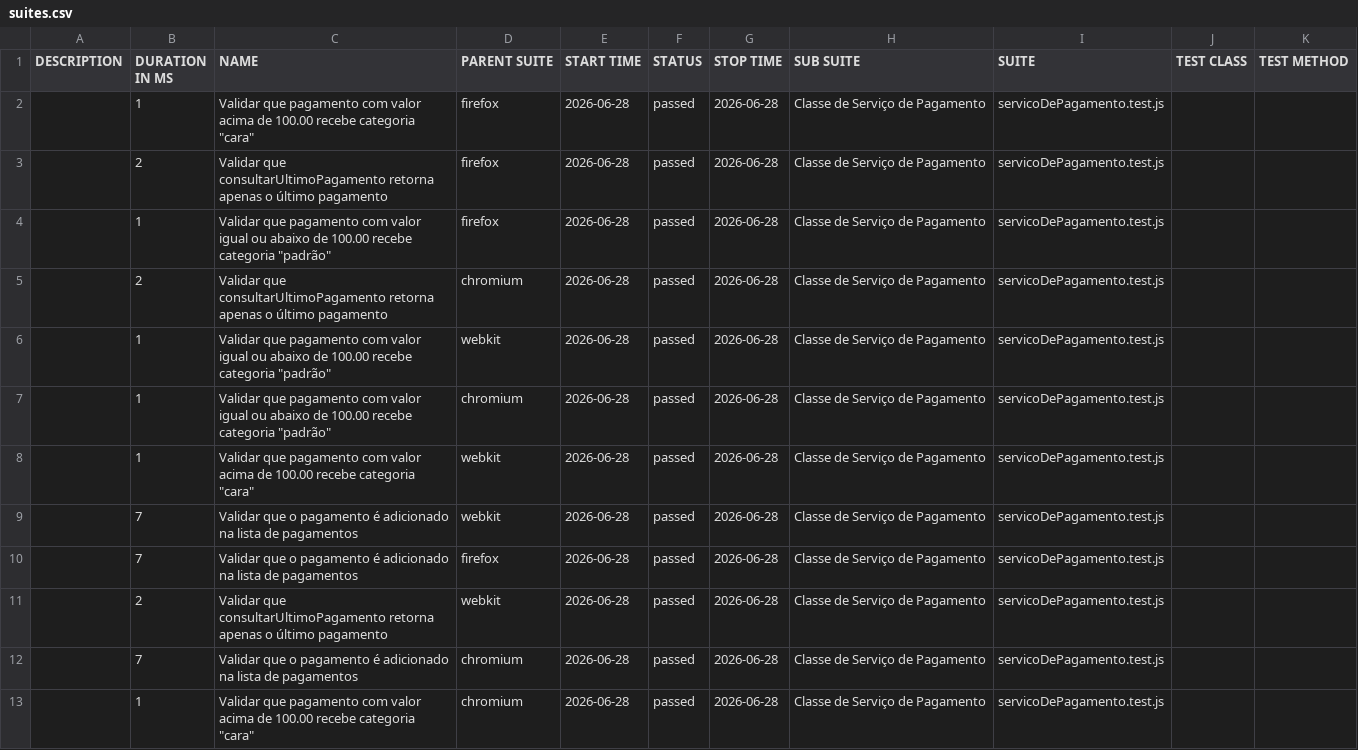
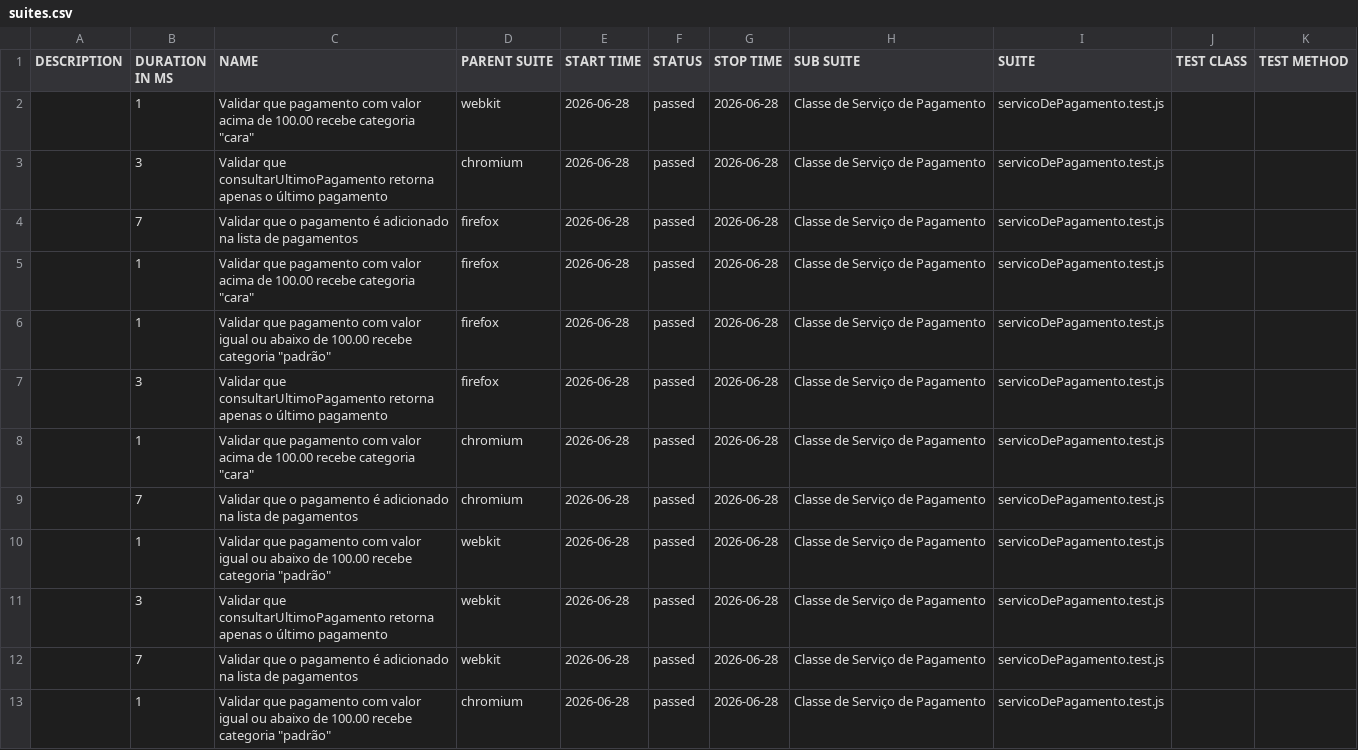
Before and after one commit to Pattyd08/trabalho-conclusao-ci, a CSV file: deploy/data/suites.csv, drawn as a sheet.

Commit message:
deploy: 3a88e52776d48c73abc2d0bb24ecb81035bb7684

```diff
--- a/deploy/data/suites.csv
+++ b/deploy/data/suites.csv
@@ -1,13 +1,13 @@
 "DESCRIPTION","DURATION IN MS","NAME","PARENT SUITE","START TIME","STATUS","STOP TIME","SUB SUITE","SUITE","TEST CLASS","TEST METHOD"
+"","1","Validar que pagamento com valor acima de 100.00 recebe categoria ""cara""","webkit","2026-06-28","passed","2026-06-28","Classe de Serviço de Pagamento","servicoDePagamento.test.js","",""
+"","3","Validar que consultarUltimoPagamento retorna apenas o último pagamento","chromium","2026-06-28","passed","2026-06-28","Classe de Serviço de Pagamento","servicoDePagamento.test.js","",""
+"","7","Validar que o pagamento é adicionado na lista de pagamentos","firefox","2026-06-28","passed","2026-06-28","Classe de Serviço de Pagamento","servicoDePagamento.test.js","",""
 "","1","Validar que pagamento com valor acima de 100.00 recebe categoria ""cara""","firefox","2026-06-28","passed","2026-06-28","Classe de Serviço de Pagamento","servicoDePagamento.test.js","",""
-"","2","Validar que consultarUltimoPagamento retorna apenas o último pagamento","firefox","2026-06-28","passed","2026-06-28","Classe de Serviço de Pagamento","servicoDePagamento.test.js","",""
 "","1","Validar que pagamento com valor igual ou abaixo de 100.00 recebe categoria ""padrão""","firefox","2026-06-28","passed","2026-06-28","Classe de Serviço de Pagamento","servicoDePagamento.test.js","",""
-"","2","Validar que consultarUltimoPagamento retorna apenas o último pagamento","chromium","2026-06-28","passed","2026-06-28","Classe de Serviço de Pagamento","servicoDePagamento.test.js","",""
+"","3","Validar que consultarUltimoPagamento retorna apenas o último pagamento","firefox","2026-06-28","passed","2026-06-28","Classe de Serviço de Pagamento","servicoDePagamento.test.js","",""
+"","1","Validar que pagamento com valor acima de 100.00 recebe categoria ""cara""","chromium","2026-06-28","passed","2026-06-28","Classe de Serviço de Pagamento","servicoDePagamento.test.js","",""
+"","7","Validar que o pagamento é adicionado na lista de pagamentos","chromium","2026-06-28","passed","2026-06-28","Classe de Serviço de Pagamento","servicoDePagamento.test.js","",""
 "","1","Validar que pagamento com valor igual ou abaixo de 100.00 recebe categoria ""padrão""","webkit","2026-06-28","passed","2026-06-28","Classe de Serviço de Pagamento","servicoDePagamento.test.js","",""
+"","3","Validar que consultarUltimoPagamento retorna apenas o último pagamento","webkit","2026-06-28","passed","2026-06-28","Classe de Serviço de Pagamento","servicoDePagamento.test.js","",""
+"","7","Validar que o pagamento é adicionado na lista de pagamentos","webkit","2026-06-28","passed","2026-06-28","Classe de Serviço de Pagamento","servicoDePagamento.test.js","",""
 "","1","Validar que pagamento com valor igual ou abaixo de 100.00 recebe categoria ""padrão""","chromium","2026-06-28","passed","2026-06-28","Classe de Serviço de Pagamento","servicoDePagamento.test.js","",""
-"","1","Validar que pagamento com valor acima de 100.00 recebe categoria ""cara""","webkit","2026-06-28","passed","2026-06-28","Classe de Serviço de Pagamento","servicoDePagamento.test.js","",""
-"","7","Validar que o pagamento é adicionado na lista de pagamentos","webkit","2026-06-28","passed","2026-06-28","Classe de Serviço de Pagamento","servicoDePagamento.test.js","",""
-"","7","Validar que o pagamento é adicionado na lista de pagamentos","firefox","2026-06-28","passed","2026-06-28","Classe de Serviço de Pagamento","servicoDePagamento.test.js","",""
-"","2","Validar que consultarUltimoPagamento retorna apenas o último pagamento","webkit","2026-06-28","passed","2026-06-28","Classe de Serviço de Pagamento","servicoDePagamento.test.js","",""
-"","7","Validar que o pagamento é adicionado na lista de pagamentos","chromium","2026-06-28","passed","2026-06-28","Classe de Serviço de Pagamento","servicoDePagamento.test.js","",""
-"","1","Validar que pagamento com valor acima de 100.00 recebe categoria ""cara""","chromium","2026-06-28","passed","2026-06-28","Classe de Serviço de Pagamento","servicoDePagamento.test.js","",""
```
Also changed, not shown: 45 other files.
